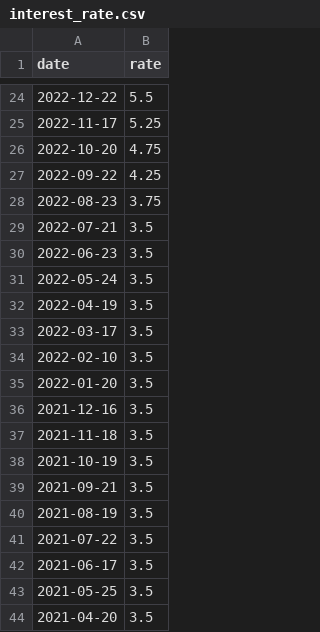
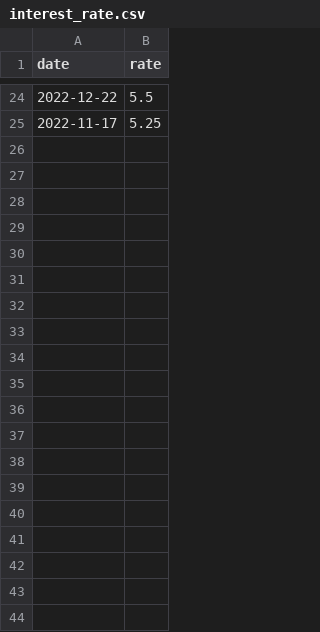
Before and after one commit to supertypeai/sectors_idx_fear_and_greed_index, a CSV file: data/interest_rate.csv, drawn as a sheet; only a part is shown, gaps mark what is left out; the diff covers the shown part only.

```diff
--- a/data/interest_rate.csv
+++ b/data/interest_rate.csv
@@ -25,20 +25 @@ date,rate
 2022-11-17,5.25
-2022-10-20,4.75
-2022-09-22,4.25
-2022-08-23,3.75
-2022-07-21,3.5
-2022-06-23,3.5
-2022-05-24,3.5
-2022-04-19,3.5
-2022-03-17,3.5
-2022-02-10,3.5
-2022-01-20,3.5
-2021-12-16,3.5
-2021-11-18,3.5
-2021-10-19,3.5
-2021-09-21,3.5
-2021-08-19,3.5
-2021-07-22,3.5
-2021-06-17,3.5
-2021-05-25,3.5
-2021-04-20,3.5
```
Also changed, not shown: 61 removed rows elsewhere in this file, data/exchange_rate.csv, data/temp_bonds_rate.csv, 1 other file.
